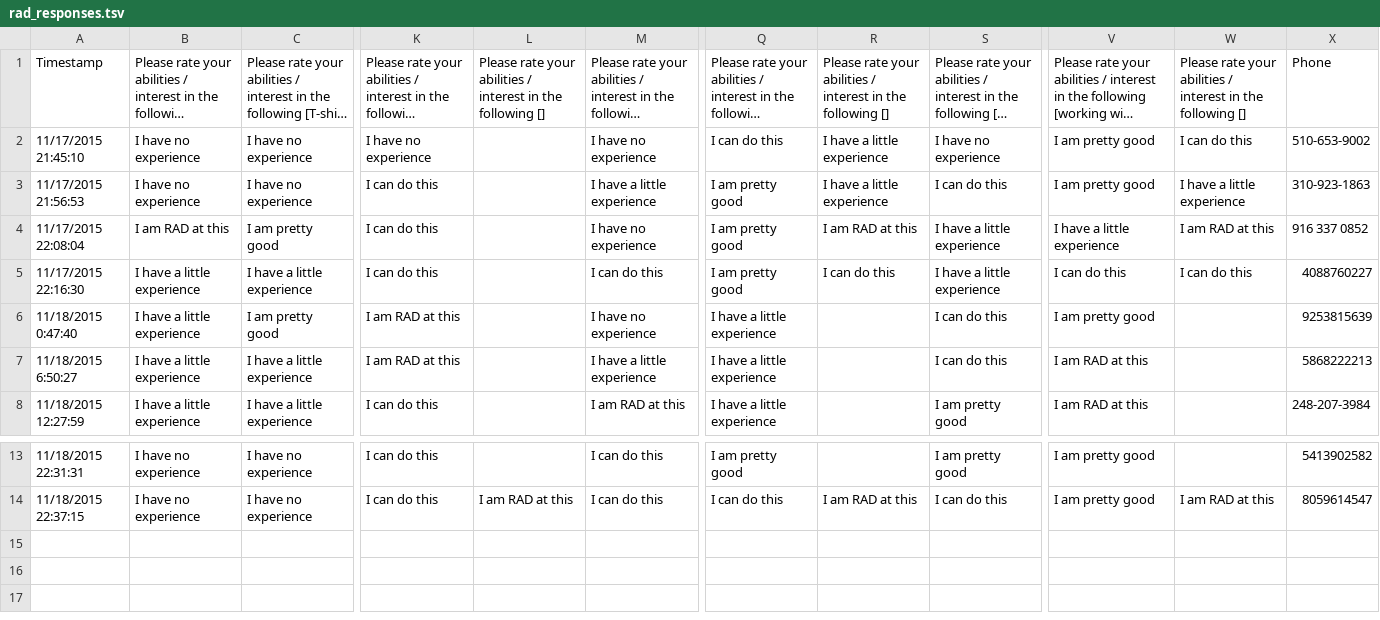
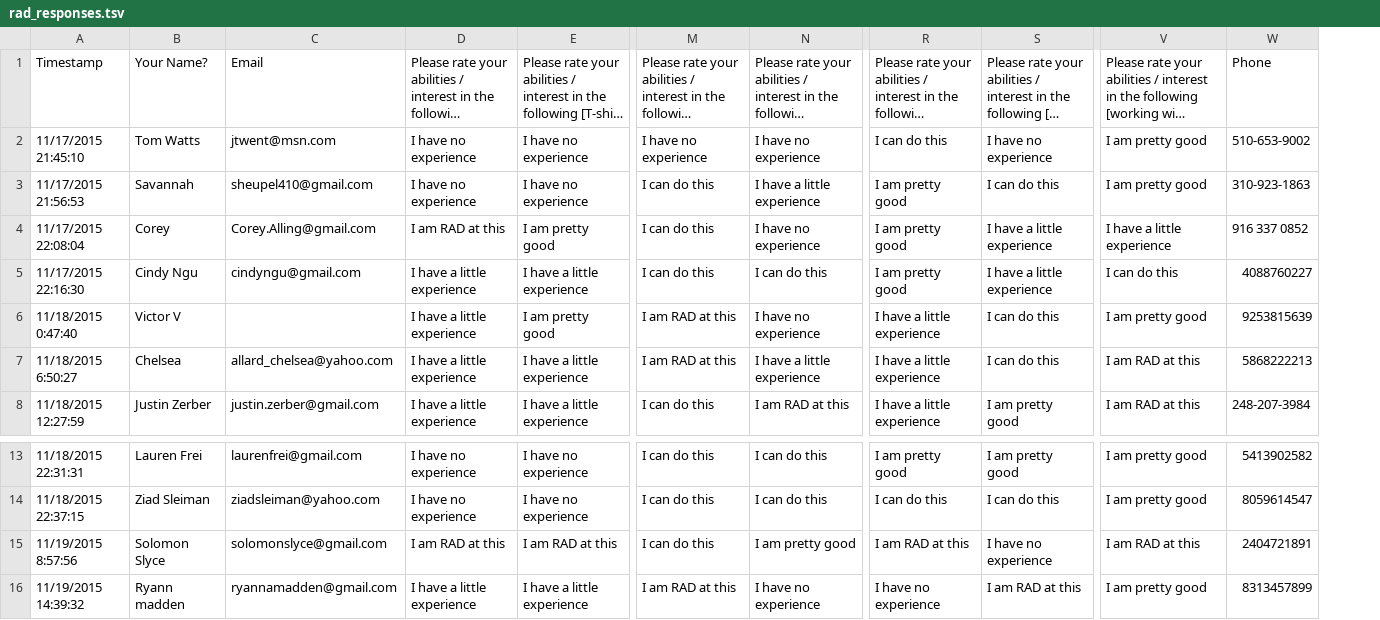
Before and after one commit to nthitz/rad, a TSV file: rad_responses.tsv, drawn as a sheet; only a part is shown, gaps mark what is left out; long unchanged cells end in …; removed rows and columns are numbered as before the commit, all else as after; rows hold the shown columns only; the diff names each change by its address in the sheet, - before the commit and + after, or states it on an @@ line.

Commit message:
updated data

```diff
--- a/rad_responses.tsv
+++ b/rad_responses.tsv
+column B, rows 1-8: Your Name? | Tom Watts | Savannah | Corey | Cindy Ngu | Victor V | Chelsea | Justin Zerber; rows 13-14: Lauren Frei | Ziad Sleiman
+column C, rows 1-8: Email | jtwent@msn.com | sheupel410@gmail.com | Corey.Alling@gmail.com | cindyngu@gmail.com |  | allard_chelsea@yahoo.com | justin.zerber@gmail.com; rows 13-14: laurenfrei@gmail.com | ziadsleiman@yahoo.com
-column L, row 1: Please rate your abilities / interest in the following []; row 14: I am RAD at this
-column R, rows 1-5: Please rate your abilities / interest in the following [] | I have a little experience | I have a little experience | I am RAD at this | I can do this; row 14: I am RAD at this
-column W, rows 1-5: Please rate your abilities / interest in the following [] | I can do this | I have a little experience | I am RAD at this | I can do this; row 14: I am RAD at this
+row 15: 11/19/2015 8:57:56 | Solomon Slyce | solomonslyce@gmail.com | I am RAD at this | I am RAD at this | I can do this | I am pretty good | I am RAD at this | I have no experience | I am RAD at this | 2404721891
+row 16: 11/19/2015 14:39:32 | Ryann madden | ryannamadden@gmail.com | I have a little experience | I have a little experience | I am RAD at this | I have no experience | I have no experience | I am RAD at this | I am pretty good | 8313457899
```
